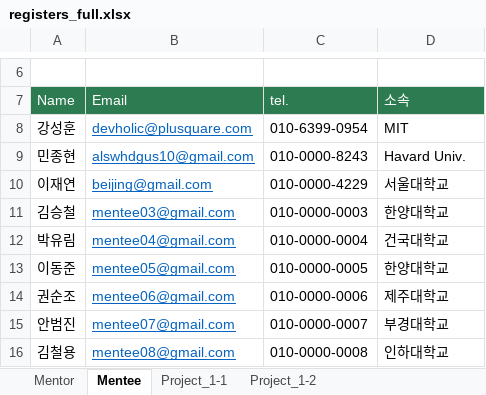
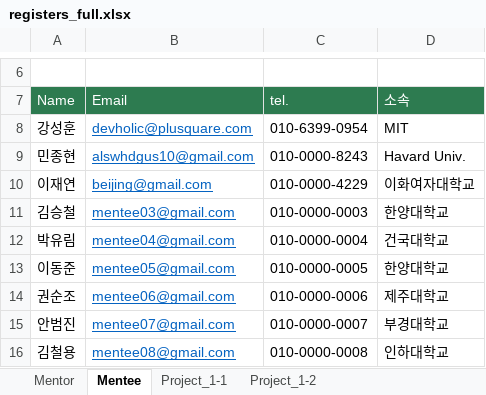
Before and after one commit to socialpercon/SOMAReport, an Excel workbook: source/registers_full.xlsx, sheet Mentee, drawn as a sheet; only a part is shown, gaps mark what is left out; values as stored, in another font and other column widths than the file's, no borders; the diff names each change by its address in the sheet, - before the commit and + after, or states it on an @@ line.

```diff
--- a/source/registers_full.xlsx (sheet Mentee)
+++ b/source/registers_full.xlsx (sheet Mentee)
-D10 (소속): 서울대학교
+D10 (소속): 이화여자대학교
```
Also changed, not shown: 21 other files.
